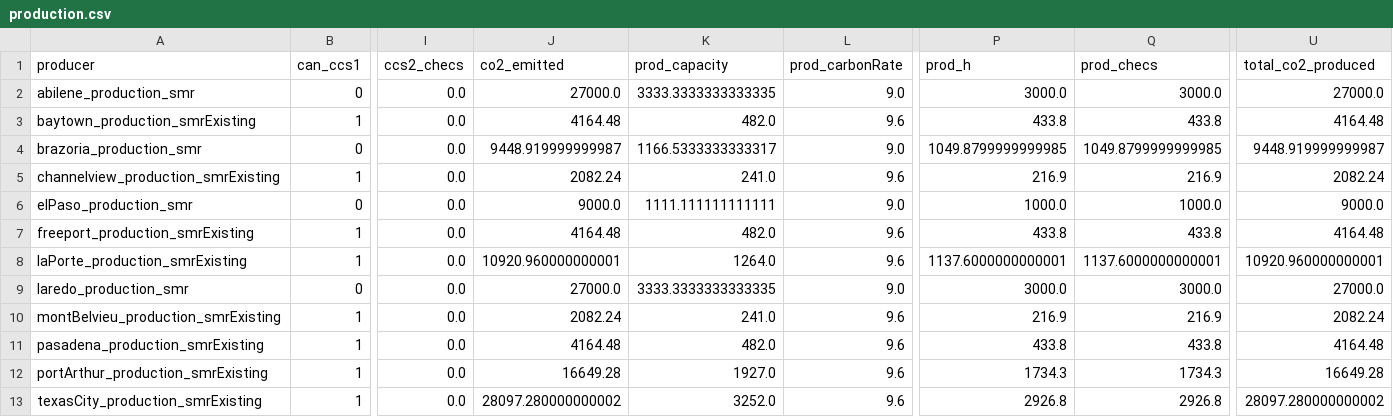
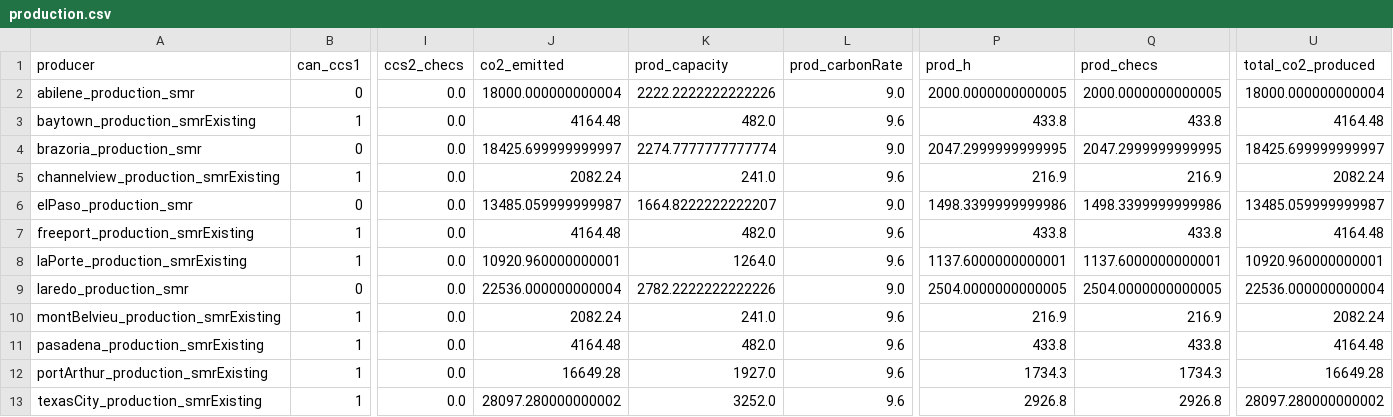
Before and after one commit to webber-energy-group/HOwDI, a CSV file: data/base/outputs/production.csv, drawn as a sheet; only a part is shown, gaps mark what is left out; the diff names each change by its address in the sheet, - before the commit and + after, or states it on an @@ line.

```diff
--- a/data/base/outputs/production.csv
+++ b/data/base/outputs/production.csv
-J2 (co2_emitted): 27000.0
+J2 (co2_emitted): 18000.000000000004
-K2 (prod_capacity): 3333.3333333333335
+K2 (prod_capacity): 2222.2222222222226
-P2 (prod_h): 3000.0
+P2 (prod_h): 2000.0000000000005
-Q2 (prod_checs): 3000.0
+Q2 (prod_checs): 2000.0000000000005
-U2 (total_co2_produced): 27000.0
+U2 (total_co2_produced): 18000.000000000004
-J4 (co2_emitted): 9448.919999999987
+J4 (co2_emitted): 18425.699999999997
-K4 (prod_capacity): 1166.5333333333317
+K4 (prod_capacity): 2274.7777777777774
-P4 (prod_h): 1049.8799999999985
+P4 (prod_h): 2047.2999999999995
-Q4 (prod_checs): 1049.8799999999985
+Q4 (prod_checs): 2047.2999999999995
-U4 (total_co2_produced): 9448.919999999987
+U4 (total_co2_produced): 18425.699999999997
-J6 (co2_emitted): 9000.0
+J6 (co2_emitted): 13485.059999999987
-K6 (prod_capacity): 1111.111111111111
+K6 (prod_capacity): 1664.8222222222207
-P6 (prod_h): 1000.0
+P6 (prod_h): 1498.3399999999986
-Q6 (prod_checs): 1000.0
+Q6 (prod_checs): 1498.3399999999986
-U6 (total_co2_produced): 9000.0
+U6 (total_co2_produced): 13485.059999999987
-J9 (co2_emitted): 27000.0
+J9 (co2_emitted): 22536.000000000004
-K9 (prod_capacity): 3333.3333333333335
+K9 (prod_capacity): 2782.2222222222226
-P9 (prod_h): 3000.0
+P9 (prod_h): 2504.0000000000005
-Q9 (prod_checs): 3000.0
+Q9 (prod_checs): 2504.0000000000005
-U9 (total_co2_produced): 27000.0
+U9 (total_co2_produced): 22536.000000000004
```
Also changed, not shown: data/base/outputs/consumption.csv, data/base/outputs/conversion.csv, 4 other files.
